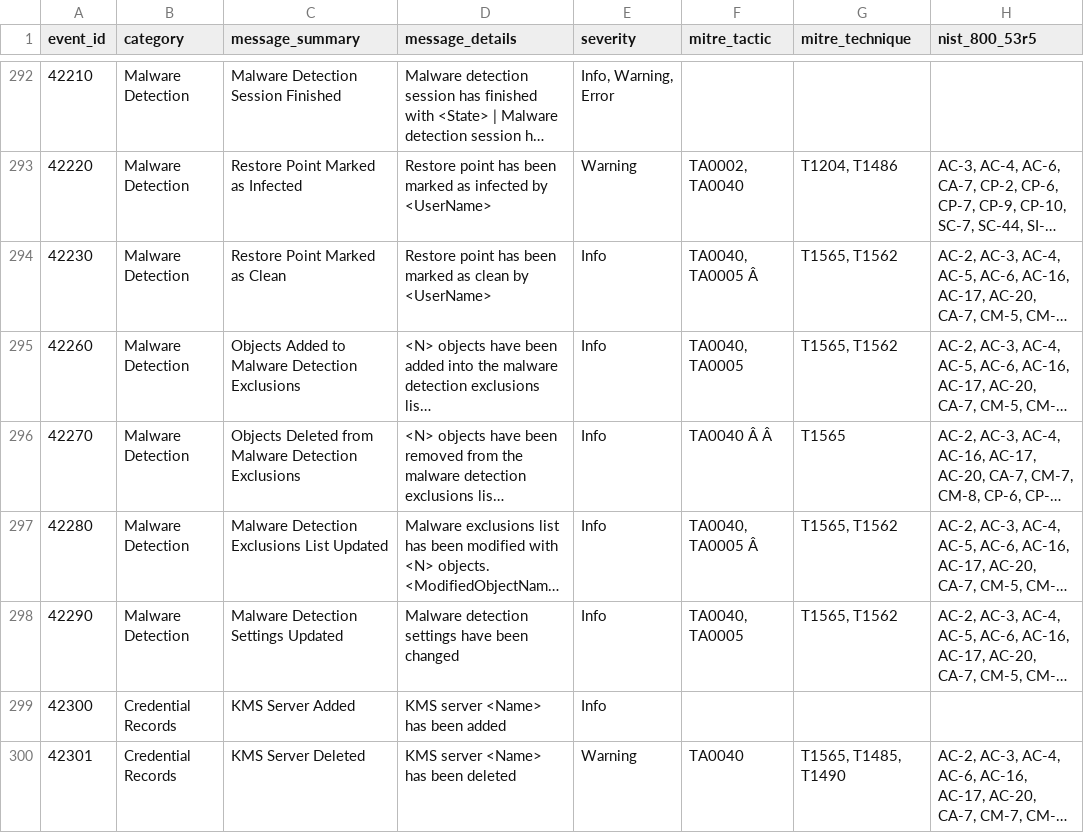
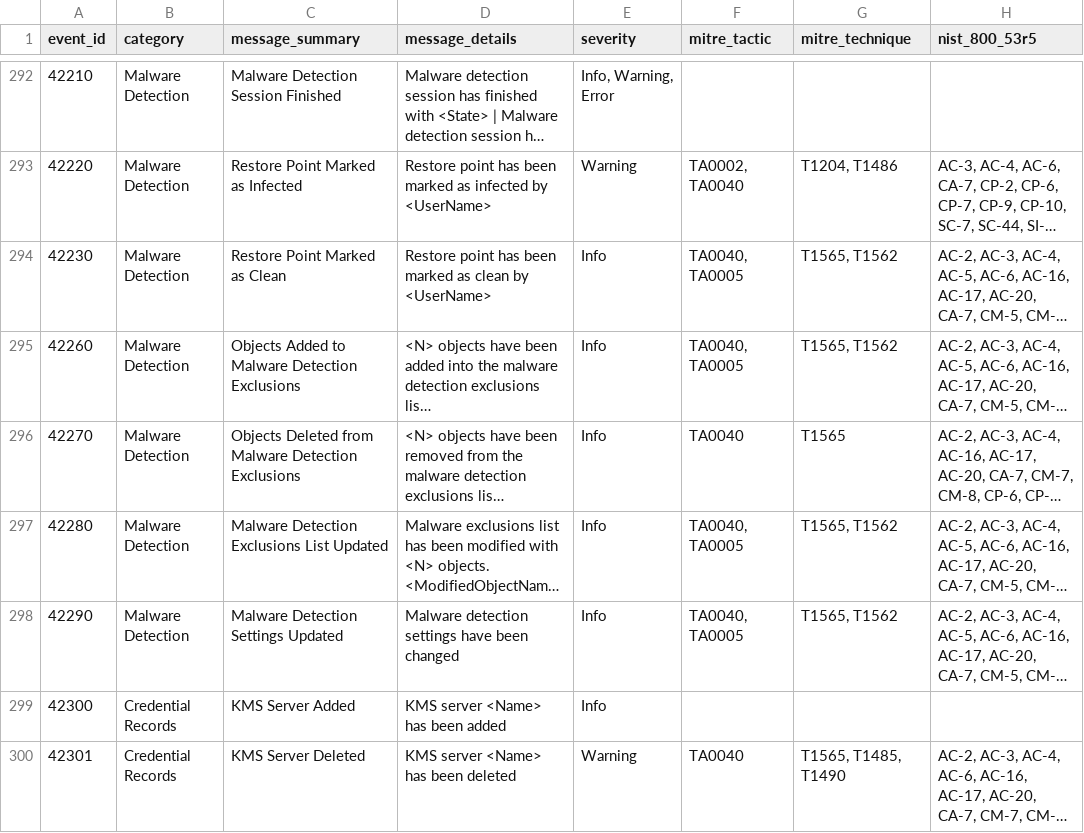
Before and after one commit to mritsurgeon/wazuh, a CSV file: v13.1/veeam_events_13.1.csv, drawn as a sheet; only a part is shown, gaps mark what is left out; long unchanged cells end in …; the diff covers the shown part only; the diff names each change by its address in the sheet, - before the commit and + after, or states it on an @@ line.

```diff
--- a/v13.1/veeam_events_13.1.csv
+++ b/v13.1/veeam_events_13.1.csv
-F294 (mitre_tactic): TA0040, TA0005 Â
+F294 (mitre_tactic): TA0040, TA0005
-F296 (mitre_tactic): TA0040 Â Â
+F296 (mitre_tactic): TA0040
-F297 (mitre_tactic): TA0040, TA0005 Â
+F297 (mitre_tactic): TA0040, TA0005
```
Also changed, not shown: 66 edited cells elsewhere in this file, 3 other files.
